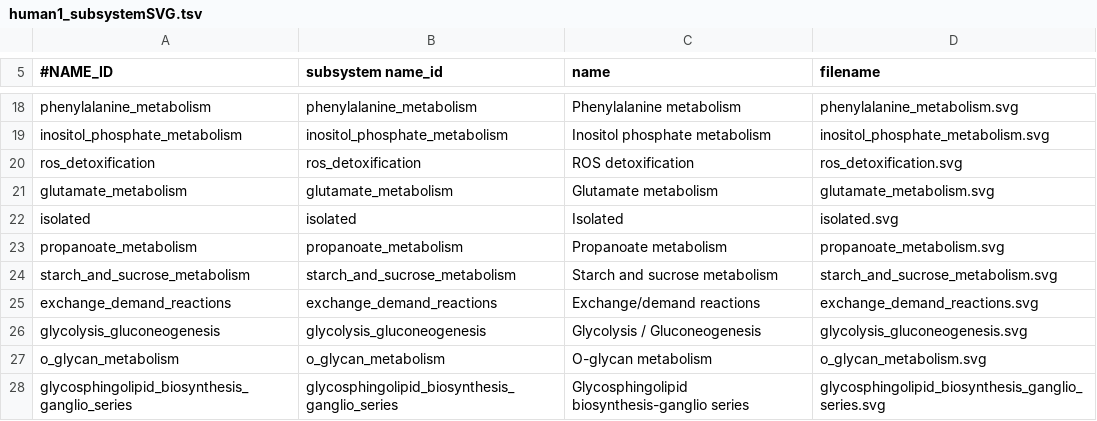
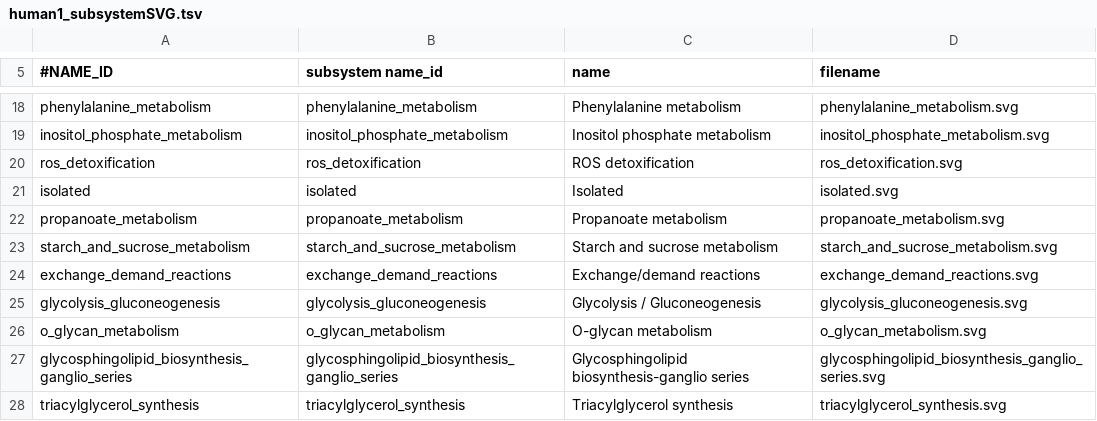
Before and after one commit to fossabot/MetabolicAtlas, a TSV file: backend/database_generation/example/human1_subsystemSVG.tsv, drawn as a sheet; only a part is shown, gaps mark what is left out; the shorter side is filled out with more unchanged rows; the diff names each change by its address in the sheet, - before the commit and + after, or states it on an @@ line.

Commit message:
chore: sync example file with the updated model

```diff
--- a/backend/database_generation/example/human1_subsystemSVG.tsv
+++ b/backend/database_generation/example/human1_subsystemSVG.tsv
-row 21: glutamate_metabolism | glutamate_metabolism | Glutamate metabolism | glutamate_metabolism.svg
```
